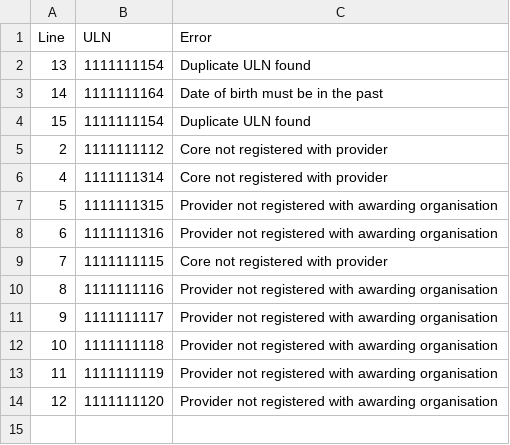
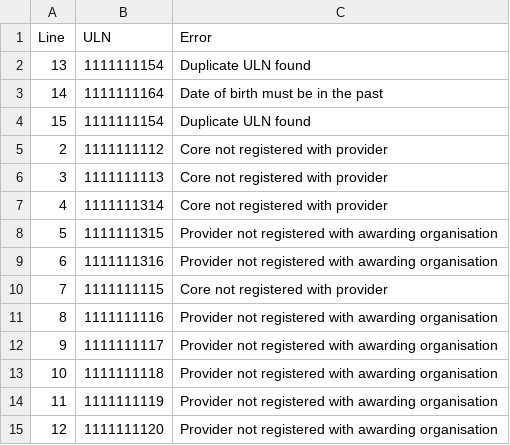
Before and after one commit to SkillsFundingAgency/tl-results-and-certification-automation-suite, a CSV file: src/Sfa.Tl.ResultsAndCertificationAutomation/Data/Stage3ValidationErrors.csv, drawn as a sheet; the diff names each change by its address in the sheet, - before the commit and + after, or states it on an @@ line.

Commit message:
Updated tests with data

```diff
--- a/src/Sfa.Tl.ResultsAndCertificationAutomation/Data/Stage3ValidationErrors.csv
+++ b/src/Sfa.Tl.ResultsAndCertificationAutomation/Data/Stage3ValidationErrors.csv
+row 6: 3 | 1111111113 | Core not registered with provider
```
Also changed, not shown: src/Sfa.Tl.ResultsAndCertificationAutomation/Data/RegistrationsUpdateValidData.csv, src/Sfa.Tl.ResultsAndCertificationAutomation/Data/RegistrationsValidData.csv, 8 other files.
